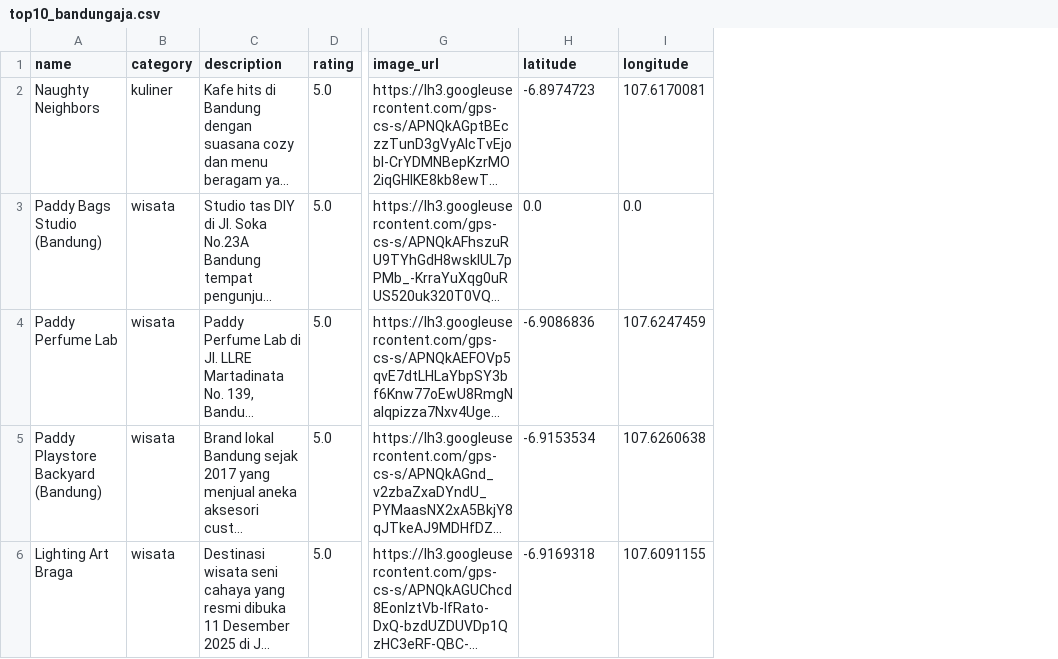
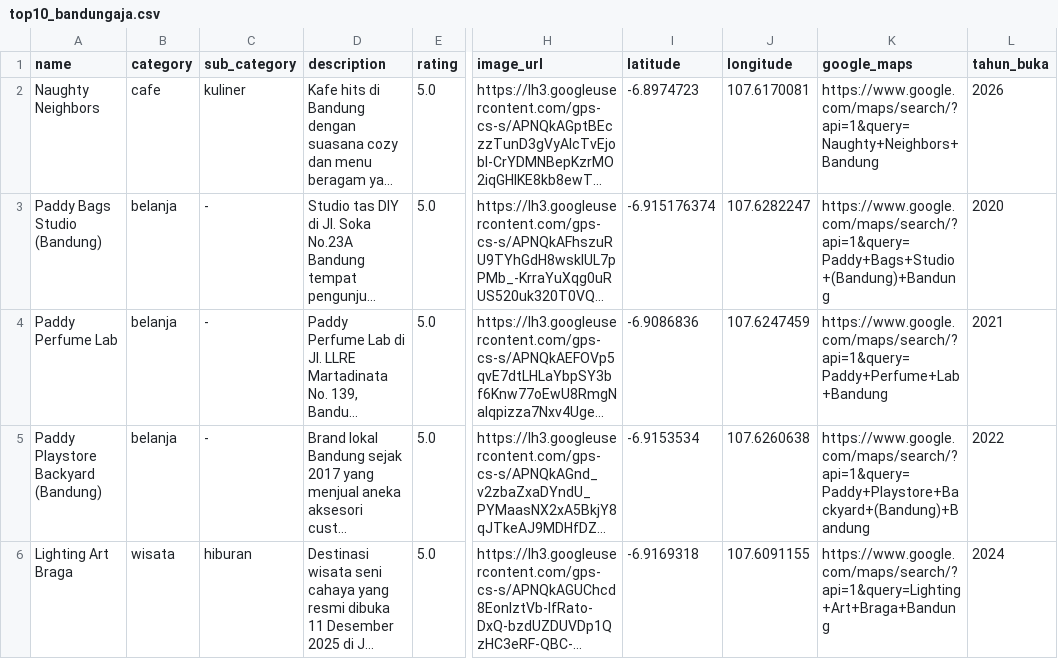
Before and after one commit to Arcticmangcads/PROJECT1-BandungAja, a CSV file: top10_bandungaja.csv, drawn as a sheet; only a part is shown, gaps mark what is left out; long unchanged cells end in …; addresses are those after the commit; the diff covers the shown part only; the diff names each change by its address in the sheet, - before the commit and + after, or states it on an @@ line.

```diff
--- a/top10_bandungaja.csv
+++ b/top10_bandungaja.csv
+column C (sub_category), rows 2-6: kuliner | - | - | - | hiburan
+column K (google_maps), rows 2-6: https://www.google.com/maps/search/?api=1&query=Naughty+Neighbors+Bandung | https://www.google.com/maps/search/?api=1&query=Paddy+Bags+Studio+(Bandung)+Bandung | https://www.google.com/maps/search/?api=1&query=Paddy+Perfume+Lab+Bandung | https://www.google.com/maps/search/?api=1&query=Paddy+Playstore+Backyard+(Bandung)+Bandung | https://www.google.com/maps/search/?api=1&query=Lighting+Art+Braga+Bandung
+column L (tahun_buka), rows 2-6: 2026 | 2020 | 2021 | 2022 | 2024
-B2 (category): kuliner
+B2 (category): cafe
-B3:B5 (category): wisata
+B3:B5 (category): belanja
-I3 (latitude): 0.0
+I3 (latitude): -6.915176374
-J3 (longitude): 0.0
+J3 (longitude): 107.6282247
```
Also changed, not shown: 5 added rows and 5 removed rows elsewhere in this file, 5 other files.
